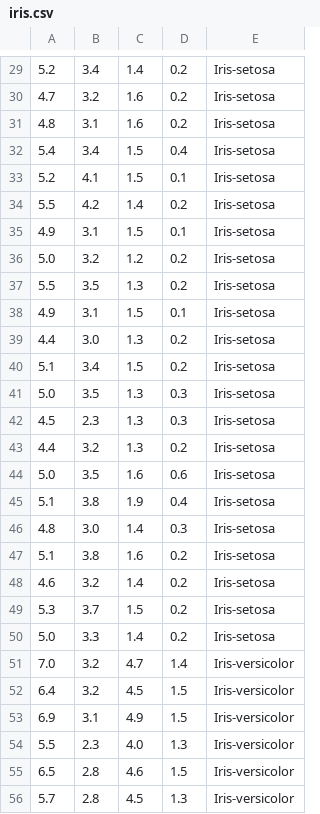
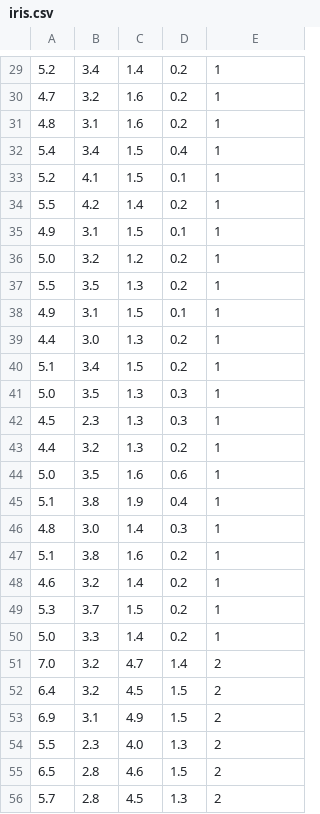
Before and after one commit to tekrei/pyML, a CSV file: data/iris.csv, drawn as a sheet; only a part is shown, gaps mark what is left out; the diff covers the shown part only.

```diff
--- a/data/iris.csv
+++ b/data/iris.csv
@@ -29,28 +29,28 @@
-5.2,3.4,1.4,0.2,"Iris-setosa"
-4.7,3.2,1.6,0.2,"Iris-setosa"
-4.8,3.1,1.6,0.2,"Iris-setosa"
-5.4,3.4,1.5,0.4,"Iris-setosa"
-5.2,4.1,1.5,0.1,"Iris-setosa"
-5.5,4.2,1.4,0.2,"Iris-setosa"
-4.9,3.1,1.5,0.1,"Iris-setosa"
-5.0,3.2,1.2,0.2,"Iris-setosa"
-5.5,3.5,1.3,0.2,"Iris-setosa"
-4.9,3.1,1.5,0.1,"Iris-setosa"
-4.4,3.0,1.3,0.2,"Iris-setosa"
-5.1,3.4,1.5,0.2,"Iris-setosa"
-5.0,3.5,1.3,0.3,"Iris-setosa"
-4.5,2.3,1.3,0.3,"Iris-setosa"
-4.4,3.2,1.3,0.2,"Iris-setosa"
-5.0,3.5,1.6,0.6,"Iris-setosa"
-5.1,3.8,1.9,0.4,"Iris-setosa"
-4.8,3.0,1.4,0.3,"Iris-setosa"
-5.1,3.8,1.6,0.2,"Iris-setosa"
-4.6,3.2,1.4,0.2,"Iris-setosa"
-5.3,3.7,1.5,0.2,"Iris-setosa"
-5.0,3.3,1.4,0.2,"Iris-setosa"
-7.0,3.2,4.7,1.4,"Iris-versicolor"
-6.4,3.2,4.5,1.5,"Iris-versicolor"
-6.9,3.1,4.9,1.5,"Iris-versicolor"
-5.5,2.3,4.0,1.3,"Iris-versicolor"
-6.5,2.8,4.6,1.5,"Iris-versicolor"
-5.7,2.8,4.5,1.3,"Iris-versicolor"
+5.2,3.4,1.4,0.2,1
+4.7,3.2,1.6,0.2,1
+4.8,3.1,1.6,0.2,1
+5.4,3.4,1.5,0.4,1
+5.2,4.1,1.5,0.1,1
+5.5,4.2,1.4,0.2,1
+4.9,3.1,1.5,0.1,1
+5.0,3.2,1.2,0.2,1
+5.5,3.5,1.3,0.2,1
+4.9,3.1,1.5,0.1,1
+4.4,3.0,1.3,0.2,1
+5.1,3.4,1.5,0.2,1
+5.0,3.5,1.3,0.3,1
+4.5,2.3,1.3,0.3,1
+4.4,3.2,1.3,0.2,1
+5.0,3.5,1.6,0.6,1
+5.1,3.8,1.9,0.4,1
+4.8,3.0,1.4,0.3,1
+5.1,3.8,1.6,0.2,1
+4.6,3.2,1.4,0.2,1
+5.3,3.7,1.5,0.2,1
+5.0,3.3,1.4,0.2,1
+7.0,3.2,4.7,1.4,2
+6.4,3.2,4.5,1.5,2
+6.9,3.1,4.9,1.5,2
+5.5,2.3,4.0,1.3,2
+6.5,2.8,4.6,1.5,2
+5.7,2.8,4.5,1.3,2
```
Also changed, not shown: 122 edited cells elsewhere in this file, 6 other files.
